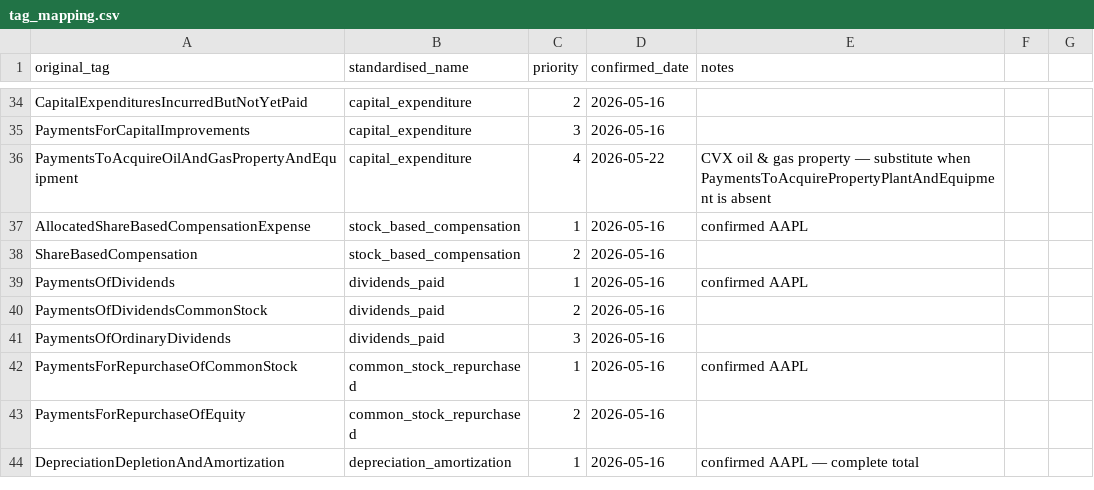
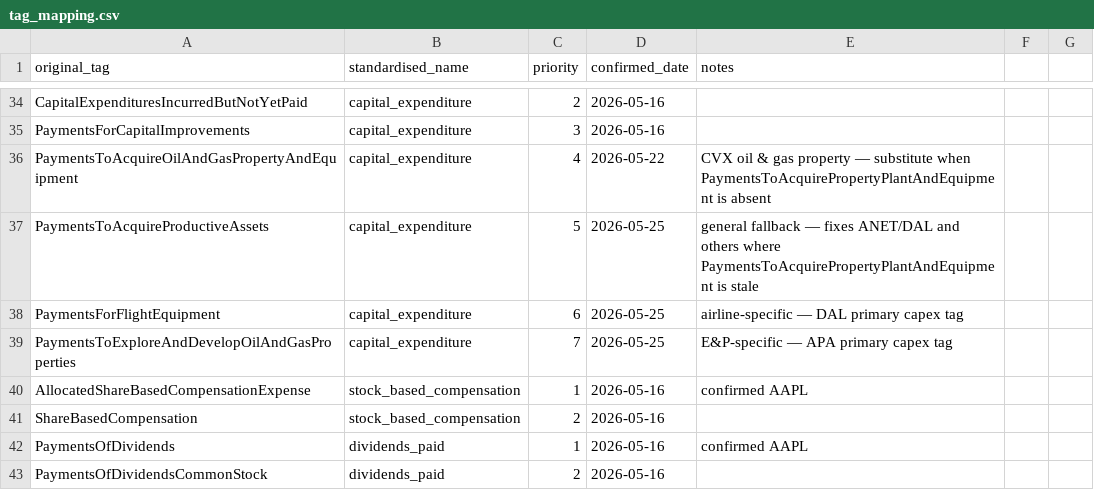
Before and after one commit to stocksnack88/stocksnack.app, a CSV file: pipeline/sec/tag_mapping.csv, drawn as a sheet; only a part is shown, gaps mark what is left out; the shorter side is filled out with more unchanged rows; the diff names each change by its address in the sheet, - before the commit and + after, or states it on an @@ line.

Commit message:
fix: add 3 capex fallback tags for capital_expenditure (ANET, DAL, APA)

```diff
--- a/pipeline/sec/tag_mapping.csv
+++ b/pipeline/sec/tag_mapping.csv
+row 37: PaymentsToAcquireProductiveAssets | capital_expenditure | 5 | 2026-05-25 | general fallback — fixes ANET/DAL and others where PaymentsToAcquirePropertyPlantAndEquipment is stale
+row 38: PaymentsForFlightEquipment | capital_expenditure | 6 | 2026-05-25 | airline-specific — DAL primary capex tag
+row 39: PaymentsToExploreAndDevelopOilAndGasProperties | capital_expenditure | 7 | 2026-05-25 | E&P-specific — APA primary capex tag
```
